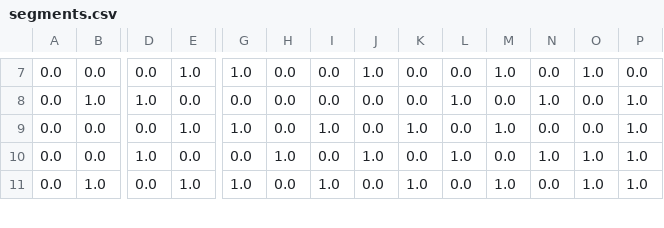
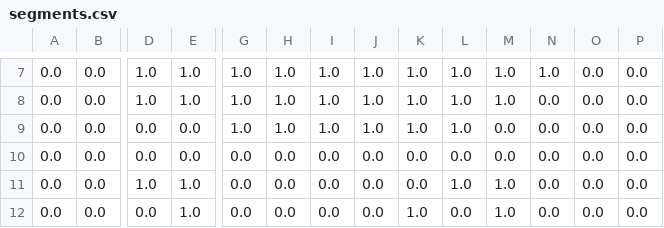
Before and after one commit to ngocdha/segSpin, a CSV file: examples/segments.csv, drawn as a sheet; only a part is shown, gaps mark what is left out; addresses are those after the commit; rows hold the shown columns only; the diff covers the shown part only; the diff names each change by its address in the sheet, - before the commit and + after, or states it on an @@ line.

```diff
--- a/examples/segments.csv
+++ b/examples/segments.csv
-D7: 0.0
+D7: 1.0
-H7: 0.0
+H7: 1.0
-I7: 0.0
+I7: 1.0
-K7: 0.0
+K7: 1.0
-L7: 0.0
+L7: 1.0
-N7: 0.0
+N7: 1.0
-O7: 1.0
+O7: 0.0
+row 8: 0.0 | 0.0 | 1.0 | 1.0 | 1.0 | 1.0 | 1.0 | 1.0 | 1.0 | 1.0 | 1.0 | 0.0 | 0.0 | 0.0
-B9: 1.0
+B9: 0.0
-D9: 1.0
+D9: 0.0
-G9: 0.0
+G9: 1.0
-H9: 0.0
+H9: 1.0
-I9: 0.0
+I9: 1.0
-J9: 0.0
+J9: 1.0
-K9: 0.0
+K9: 1.0
-N9: 1.0
+N9: 0.0
-P9:P12: 1.0
+P9:P12: 0.0
-E10: 1.0
+E10: 0.0
-G10: 1.0
+G10: 0.0
-I10: 1.0
+I10: 0.0
-K10: 1.0
+K10: 0.0
-M10: 1.0
+M10: 0.0
-E11: 0.0
+E11: 1.0
-H11: 1.0
+H11: 0.0
-J11: 1.0
+J11: 0.0
-M11: 0.0
+M11: 1.0
-N11: 1.0
+N11: 0.0
-O11:O12: 1.0
+O11:O12: 0.0
-B12: 1.0
+B12: 0.0
-G12: 1.0
+G12: 0.0
-I12: 1.0
+I12: 0.0
```
Also changed, not shown: 2 added rows, 3 removed rows and 61 edited cells elsewhere in this file, examples/sx_matrix.csv, 5 other files.
